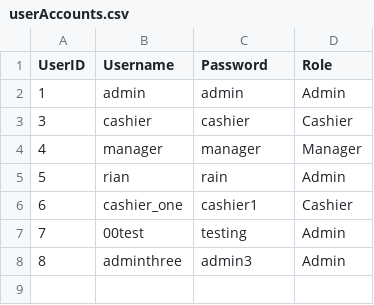
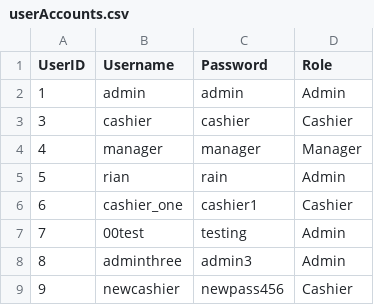
Before and after one commit to 0xRa1n/POSSystem, a CSV file: database/userAccounts.csv, drawn as a sheet; the diff names each change by its address in the sheet, - before the commit and + after, or states it on an @@ line.

```diff
--- a/database/userAccounts.csv
+++ b/database/userAccounts.csv
+row 9: 9 | newcashier | newpass456 | Cashier
```
Also changed, not shown: database/logs/adminUserLogs.csv, database/logs/productsLogs.csv, 7 other files.
